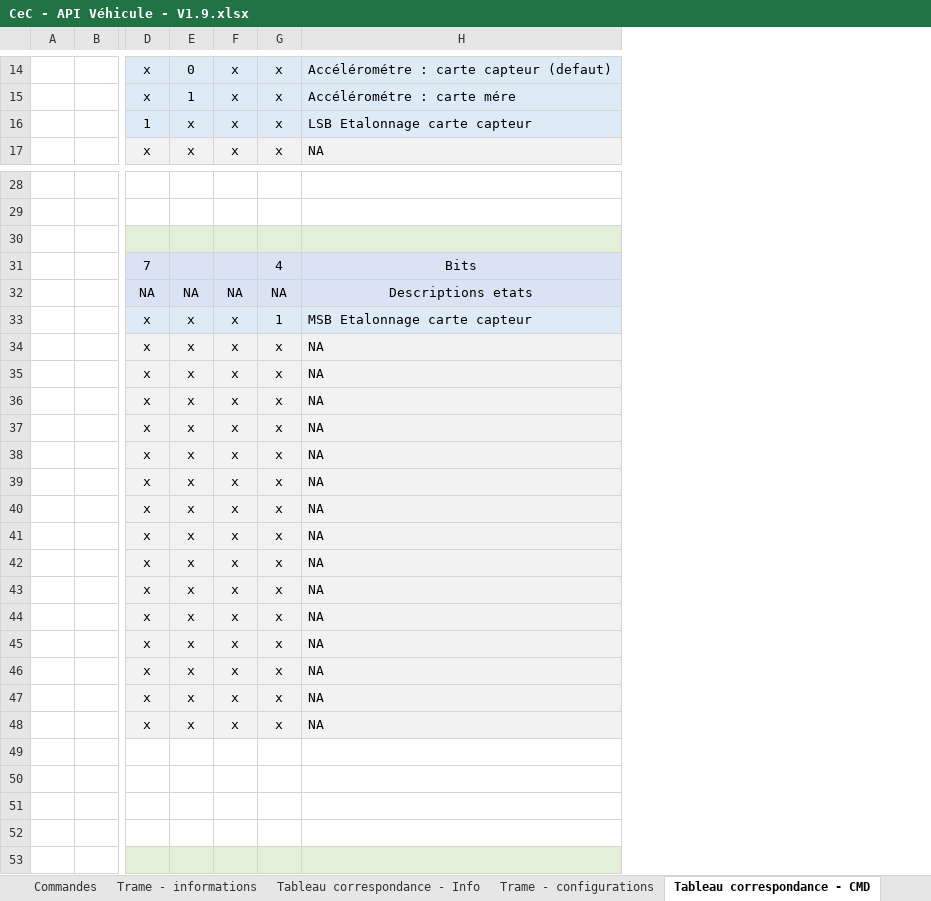
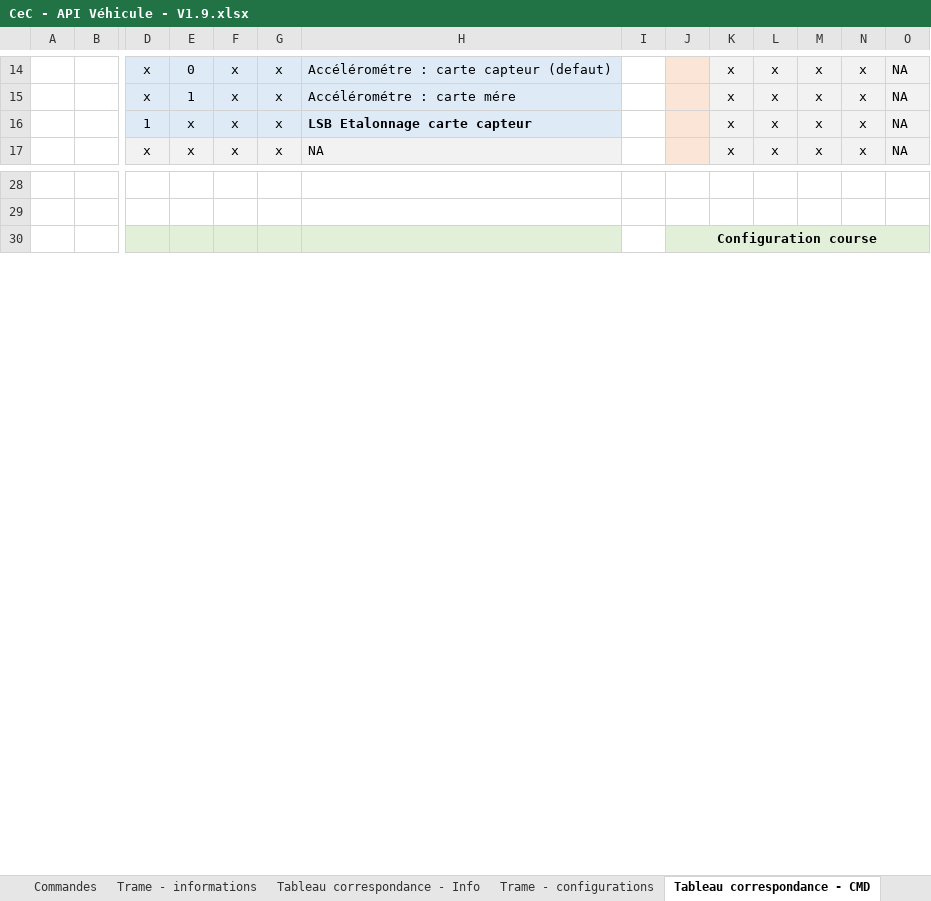
Before and after one commit to mrtseb/cec-arduino, an Excel workbook: CeC - API Véhicule - V1.9.xlsx, sheet Tableau correspondance - CMD, drawn as a sheet; only a part is shown, gaps mark what is left out; values as stored, in another font and other column widths than the file's, no borders; removed rows and columns are numbered as before the commit, all else as after; rows hold the shown columns only; the diff covers the shown part only; the diff names each change by its address in the sheet, - before the commit and + after, or states it on an @@ line.

```diff
--- a/CeC - API Véhicule - V1.9.xlsx (sheet Tableau correspondance - CMD)
+++ b/CeC - API Véhicule - V1.9.xlsx (sheet Tableau correspondance - CMD)
+column I, empty
+column J, row 30: Configuration course
+column K, rows 14-17: all x
+column L, rows 14-17: all x
+column M, rows 14-17: all x
+column N, rows 14-17: all x
+column O, rows 14-17: all NA
-H16 bold: off
+H16 bold: on
-row 30: (empty)
-row 31:  |  | 7 |  |  | 4 | Bits
-row 32:  |  | NA | NA | NA | NA | Descriptions etats
-row 33:  |  | x | x | x | 1 | MSB Etalonnage carte capteur
-row 34:  |  | x | x | x | x | NA
-row 35:  |  | x | x | x | x | NA
-row 36:  |  | x | x | x | x | NA
-row 37:  |  | x | x | x | x | NA
-row 38:  |  | x | x | x | x | NA
-row 39:  |  | x | x | x | x | NA
-row 40:  |  | x | x | x | x | NA
-row 41:  |  | x | x | x | x | NA
-row 42:  |  | x | x | x | x | NA
-row 43:  |  | x | x | x | x | NA
-row 44:  |  | x | x | x | x | NA
-row 45:  |  | x | x | x | x | NA
-row 46:  |  | x | x | x | x | NA
-row 47:  |  | x | x | x | x | NA
-row 48:  |  | x | x | x | x | NA
-row 49: (empty)
-row 50: (empty)
-row 51: (empty)
-row 52: (empty)
```
Also changed, not shown: 22 removed rows elsewhere in this sheet, sheet Trame - informations, sheet Trame - configurations, 4 other files.
